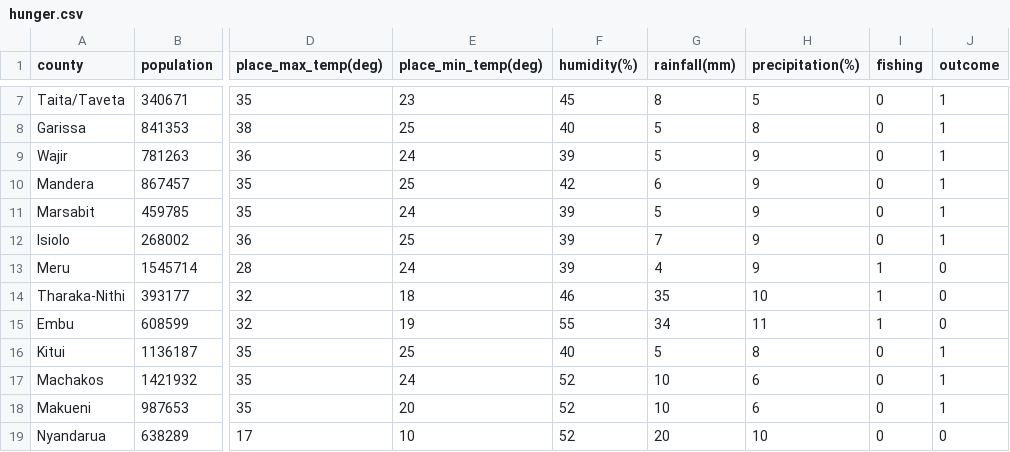
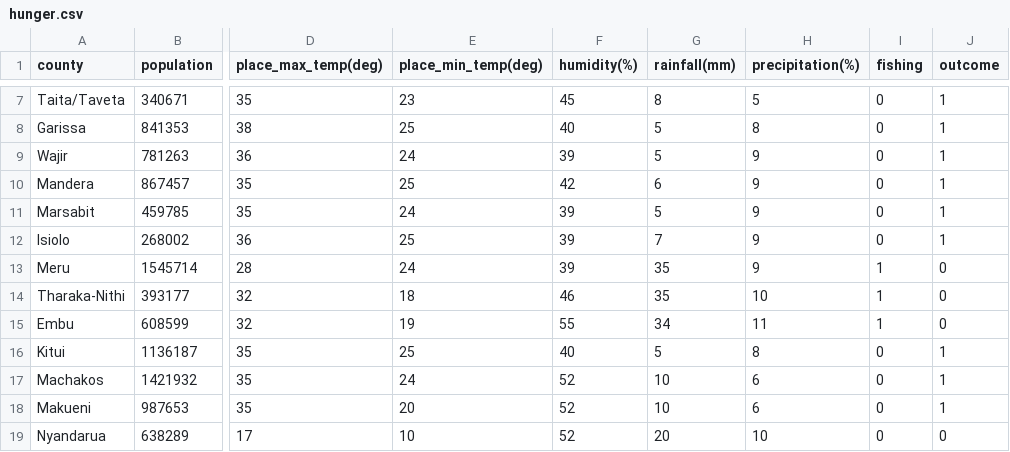
Before and after one commit to chirchirseadz/PROJECT, a CSV file: data_analysis/hunger.csv, drawn as a sheet; only a part is shown, gaps mark what is left out; the diff names each change by its address in the sheet, - before the commit and + after, or states it on an @@ line.

```diff
--- a/data_analysis/hunger.csv
+++ b/data_analysis/hunger.csv
-G13 (rainfall(mm)): 4
+G13 (rainfall(mm)): 35
```
Also changed, not shown: 5 other files.
